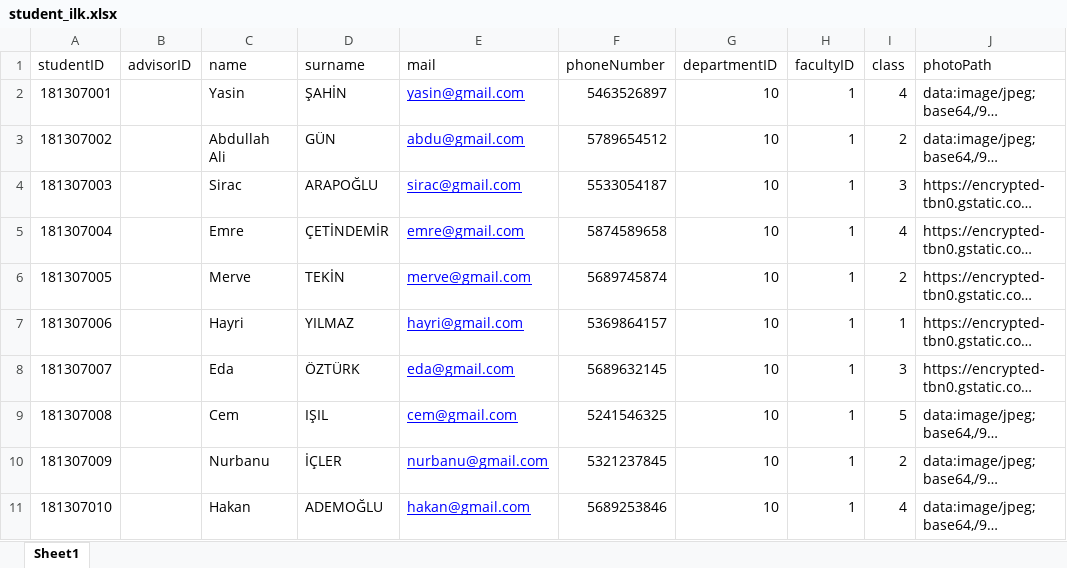
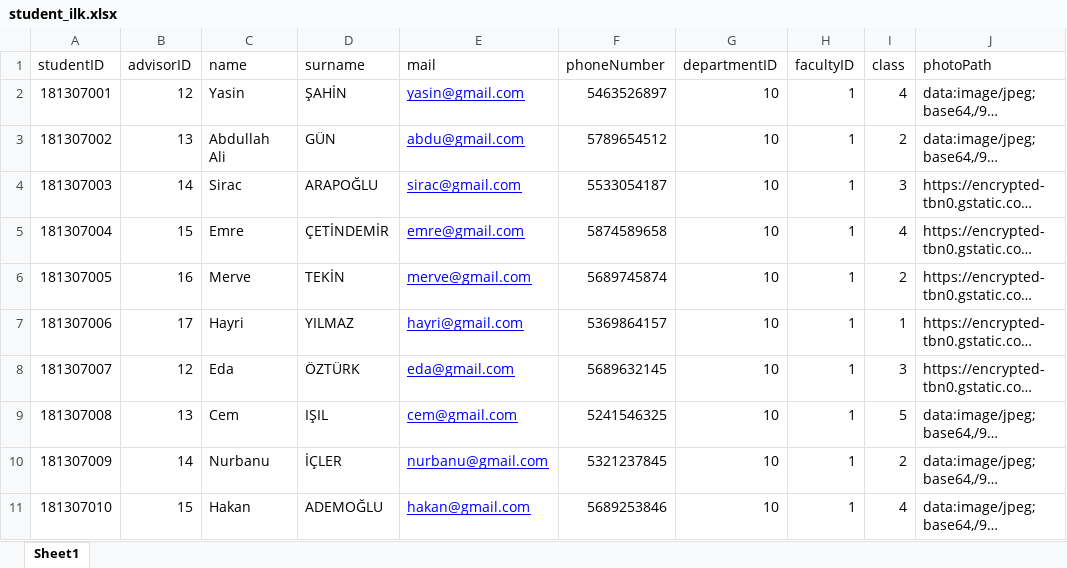
Before and after one commit to KouApp/YG2_WebSites, an Excel workbook: public/public/dosyalar/student_ilk.xlsx, sheet Sheet1, drawn as a sheet; only a part is shown; long unchanged cells end in …; values as stored, in another font and other column widths than the file's, no borders; the diff names each change by its address in the sheet, - before the commit and + after, or states it on an @@ line.

```diff
--- a/public/public/dosyalar/student_ilk.xlsx (sheet Sheet1)
+++ b/public/public/dosyalar/student_ilk.xlsx (sheet Sheet1)
-B2 (advisorID): (empty)
+B2 (advisorID): 12
-B3 (advisorID): (empty)
+B3 (advisorID): 13
-B4 (advisorID): (empty)
+B4 (advisorID): 14
-B5 (advisorID): (empty)
+B5 (advisorID): 15
-B6 (advisorID): (empty)
+B6 (advisorID): 16
-B7 (advisorID): (empty)
+B7 (advisorID): 17
-B8 (advisorID): (empty)
+B8 (advisorID): 12
-B9 (advisorID): (empty)
+B9 (advisorID): 13
-B10 (advisorID): (empty)
+B10 (advisorID): 14
-B11 (advisorID): (empty)
+B11 (advisorID): 15
```
Also changed, not shown: 1 other file.
